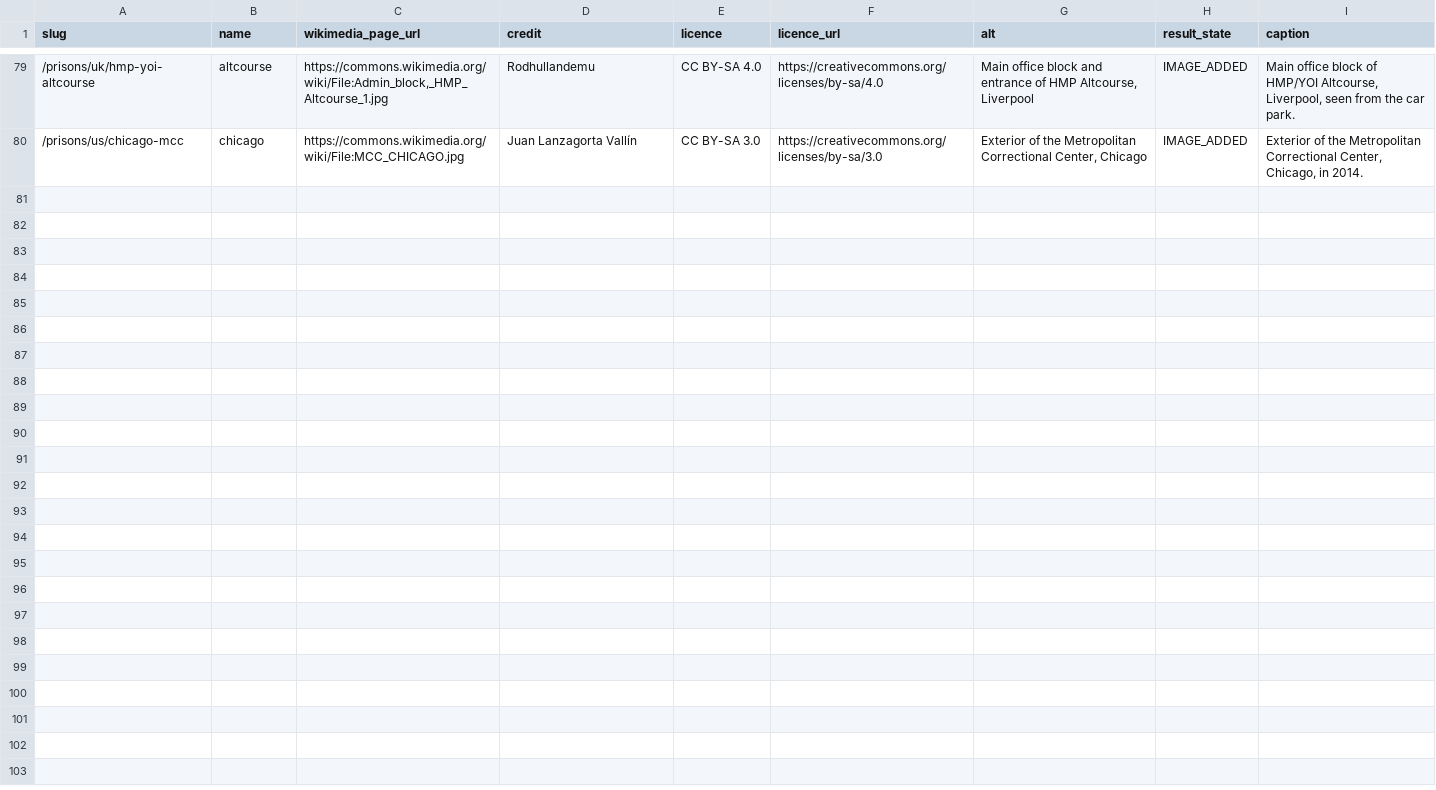
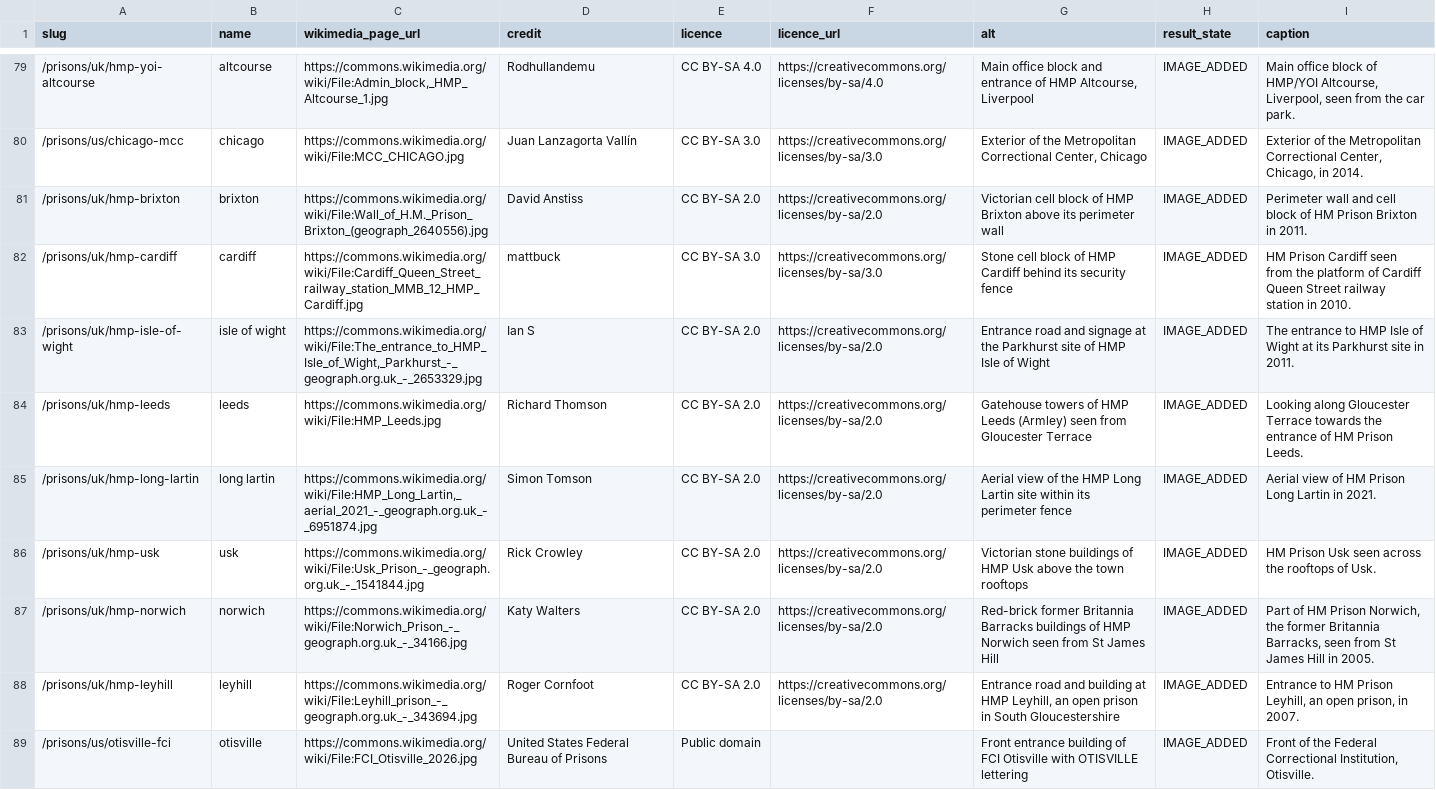
Before and after one commit to sam247/prisonsonline, a CSV file: data/prison-images.csv, drawn as a sheet; only a part is shown, gaps mark what is left out.

```diff
--- a/data/prison-images.csv
+++ b/data/prison-images.csv
@@ -80 +80,10 @@ slug,name,wikimedia_page_url,credit,licence,licence_url,alt,result_state,caption
 /prisons/us/chicago-mcc,chicago,https://commons.wikimedia.org/wiki/File:MCC_CHICAGO.jpg,Juan Lanzagorta Vallín,CC BY-SA 3.0,https://creativecommons.org/licenses/by-sa/3.0,"Exterior of the Metropolitan Correctional Center, Chicago",IMAGE_ADDED,"Exterior of the Metropolitan Correctional Center, Chicago, in 2014."
+/prisons/uk/hmp-brixton,brixton,https://commons.wikimedia.org/wiki/File:Wall_of_H.M._Prison_Brixton_(geograph_2640556).jpg,David Anstiss,CC BY-SA 2.0,https://creativecommons.org/licenses/by-sa/2.0,Victorian cell block of HMP Brixton above its perimeter wall,IMAGE_ADDED,"Perimeter wall and cell block of HM Prison Brixton in 2011."
+/prisons/uk/hmp-cardiff,cardiff,https://commons.wikimedia.org/wiki/File:Cardiff_Queen_Street_railway_station_MMB_12_HMP_Cardiff.jpg,mattbuck,CC BY-SA 3.0,https://creativecommons.org/licenses/by-sa/3.0,Stone cell block of HMP Cardiff behind its security fence,IMAGE_ADDED,HM Prison Cardiff seen from the platform of Cardiff Queen Street railway station in 2010.
+/prisons/uk/hmp-isle-of-wight,isle of wight,"https://commons.wikimedia.org/wiki/File:The_entrance_to_HMP_Isle_of_Wight,_Parkhurst_-_geograph.org.uk_-_2653329.jpg",Ian S,CC BY-SA 2.0,https://creativecommons.org/licenses/by-sa/2.0,Entrance road and signage at the Parkhurst site of HMP Isle of Wight,IMAGE_ADDED,The entrance to HMP Isle of Wight at its Parkhurst site in 2011.
+/prisons/uk/hmp-leeds,leeds,https://commons.wikimedia.org/wiki/File:HMP_Leeds.jpg,Richard Thomson,CC BY-SA 2.0,https://creativecommons.org/licenses/by-sa/2.0,"Gatehouse towers of HMP Leeds (Armley) seen from Gloucester Terrace",IMAGE_ADDED,"Looking along Gloucester Terrace towards the entrance of HM Prison Leeds."
+/prisons/uk/hmp-long-lartin,long lartin,"https://commons.wikimedia.org/wiki/File:HMP_Long_Lartin,_aerial_2021_-_geograph.org.uk_-_6951874.jpg",Simon Tomson,CC BY-SA 2.0,https://creativecommons.org/licenses/by-sa/2.0,Aerial view of the HMP Long Lartin site within its perimeter fence,IMAGE_ADDED,Aerial view of HM Prison Long Lartin in 2021.
+/prisons/uk/hmp-usk,usk,https://commons.wikimedia.org/wiki/File:Usk_Prison_-_geograph.org.uk_-_1541844.jpg,Rick Crowley,CC BY-SA 2.0,https://creativecommons.org/licenses/by-sa/2.0,Victorian stone buildings of HMP Usk above the town rooftops,IMAGE_ADDED,HM Prison Usk seen across the rooftops of Usk.
+/prisons/uk/hmp-norwich,norwich,https://commons.wikimedia.org/wiki/File:Norwich_Prison_-_geograph.org.uk_-_34166.jpg,Katy Walters,CC BY-SA 2.0,https://creativecommons.org/licenses/by-sa/2.0,"Red-brick former Britannia Barracks buildings of HMP Norwich seen from St James Hill",IMAGE_ADDED,"Part of HM Prison Norwich, the former Britannia Barracks, seen from St James Hill in 2005."
+/prisons/uk/hmp-leyhill,leyhill,https://commons.wikimedia.org/wiki/File:Leyhill_prison_-_geograph.org.uk_-_343694.jpg,Roger Cornfoot,CC BY-SA 2.0,https://creativecommons.org/licenses/by-sa/2.0,"Entrance road and building at HMP Leyhill, an open prison in South Gloucestershire",IMAGE_ADDED,"Entrance to HM Prison Leyhill, an open prison, in 2007."
+/prisons/us/otisville-fci,otisville,https://commons.wikimedia.org/wiki/File:FCI_Otisville_2026.jpg,United States Federal Bureau of Prisons,Public domain,,Front entrance building of FCI Otisville with OTISVILLE lettering,IMAGE_ADDED,"Front of the Federal Correctional Institution, Otisville."
```
Also changed, not shown: 37 other files.
